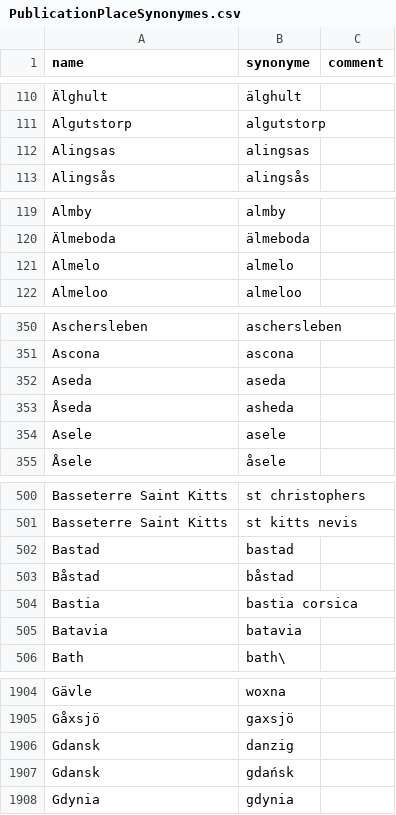
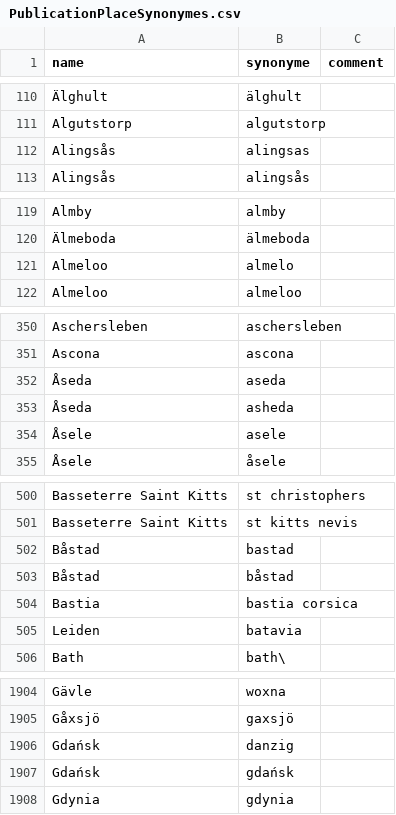
Before and after one commit to COMHIS/bibliographica, a CSV file: inst/extdata/PublicationPlaceSynonymes.csv, drawn as a sheet; only a part is shown, gaps mark what is left out; the diff covers the shown part only; the diff names each change by its address in the sheet, - before the commit and + after, or states it on an @@ line.

```diff
--- a/inst/extdata/PublicationPlaceSynonymes.csv
+++ b/inst/extdata/PublicationPlaceSynonymes.csv
-A112 (name): Alingsas
+A112 (name): Alingsås
-A121 (name): Almelo
+A121 (name): Almeloo
-A352 (name): Aseda
+A352 (name): Åseda
-A354 (name): Asele
+A354 (name): Åsele
-A502 (name): Bastad
+A502 (name): Båstad
-A505 (name): Batavia
+A505 (name): Leiden
-A1906:A1907 (name): Gdansk
+A1906:A1907 (name): Gdańsk
```
Also changed, not shown: 24 edited cells elsewhere in this file.
